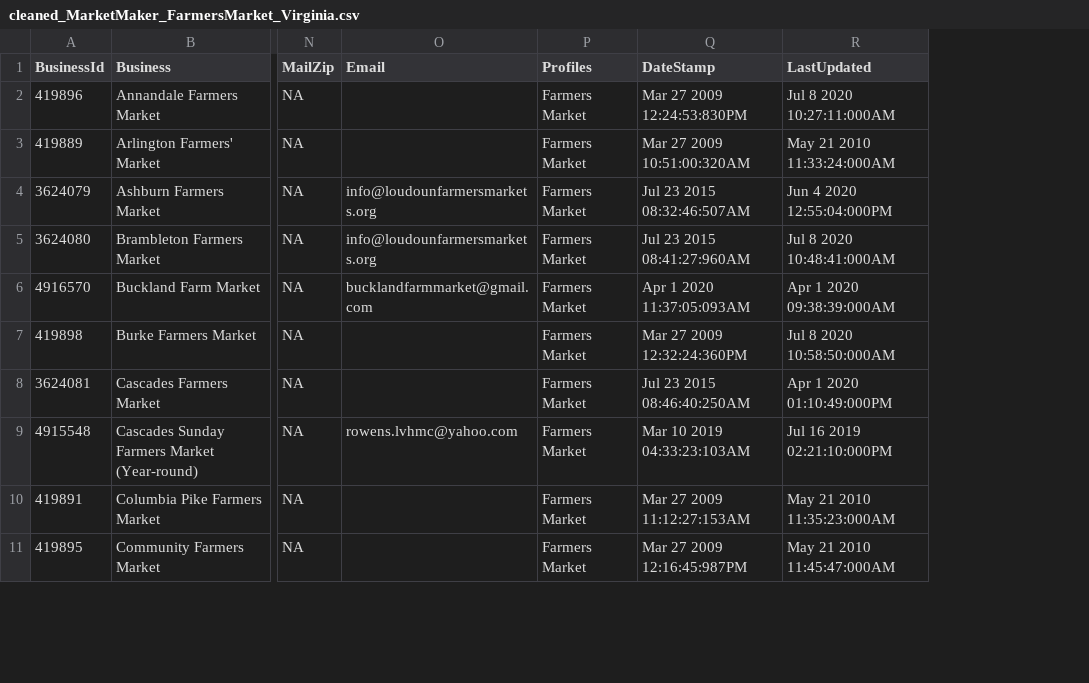
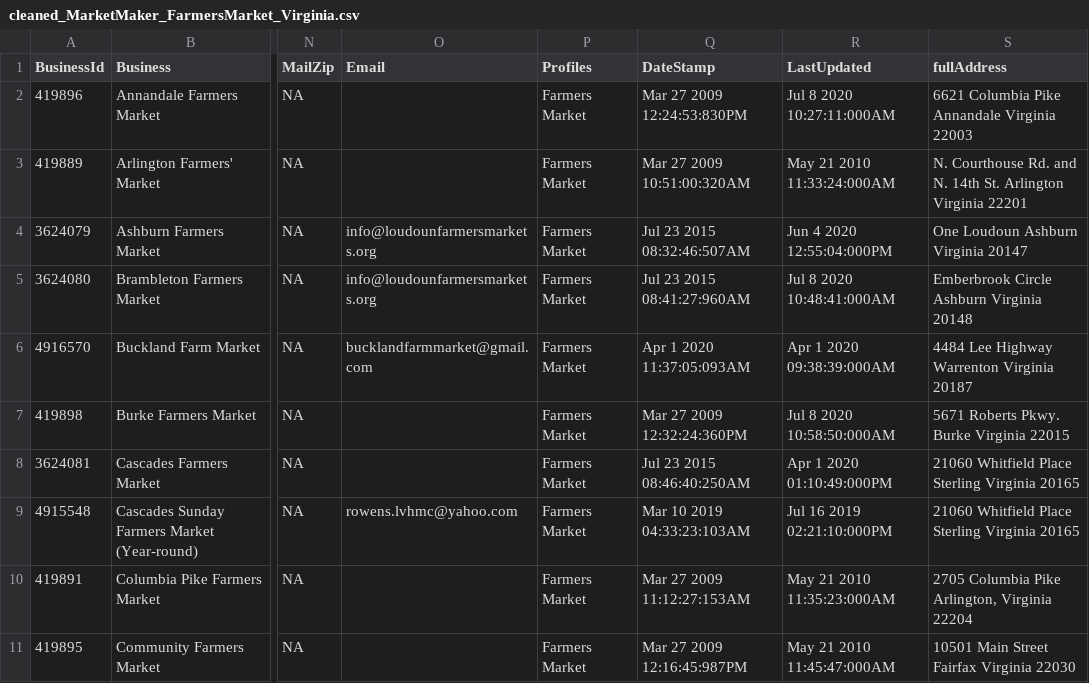
Before and after one commit to boya66/dspg2020Loudon, a CSV file: data/cleaned_MarketMaker_FarmersMarket_Virginia.csv, drawn as a sheet; only a part is shown, gaps mark what is left out; the diff names each change by its address in the sheet, - before the commit and + after, or states it on an @@ line.

Commit message:
Add Coordinate Data

```diff
--- a/data/cleaned_MarketMaker_FarmersMarket_Virginia.csv
+++ b/data/cleaned_MarketMaker_FarmersMarket_Virginia.csv
+column S (fullAddress), rows 2-11: 6621 Columbia Pike Annandale Virginia 22003 | N. Courthouse Rd. and N. 14th St. Arlington Virginia 22201 | One Loudoun Ashburn Virginia 20147 | Emberbrook Circle Ashburn Virginia 20148 | 4484 Lee Highway Warrenton Virginia 20187 | 5671 Roberts Pkwy. Burke Virginia 22015 | 21060 Whitfield Place Sterling Virginia 20165 | 21060 Whitfield Place Sterling Virginia 20165 | 2705 Columbia Pike Arlington, Virginia 22204 | 10501 Main Street Fairfax Virginia 22030
```
Also changed, not shown: 2 other files.
